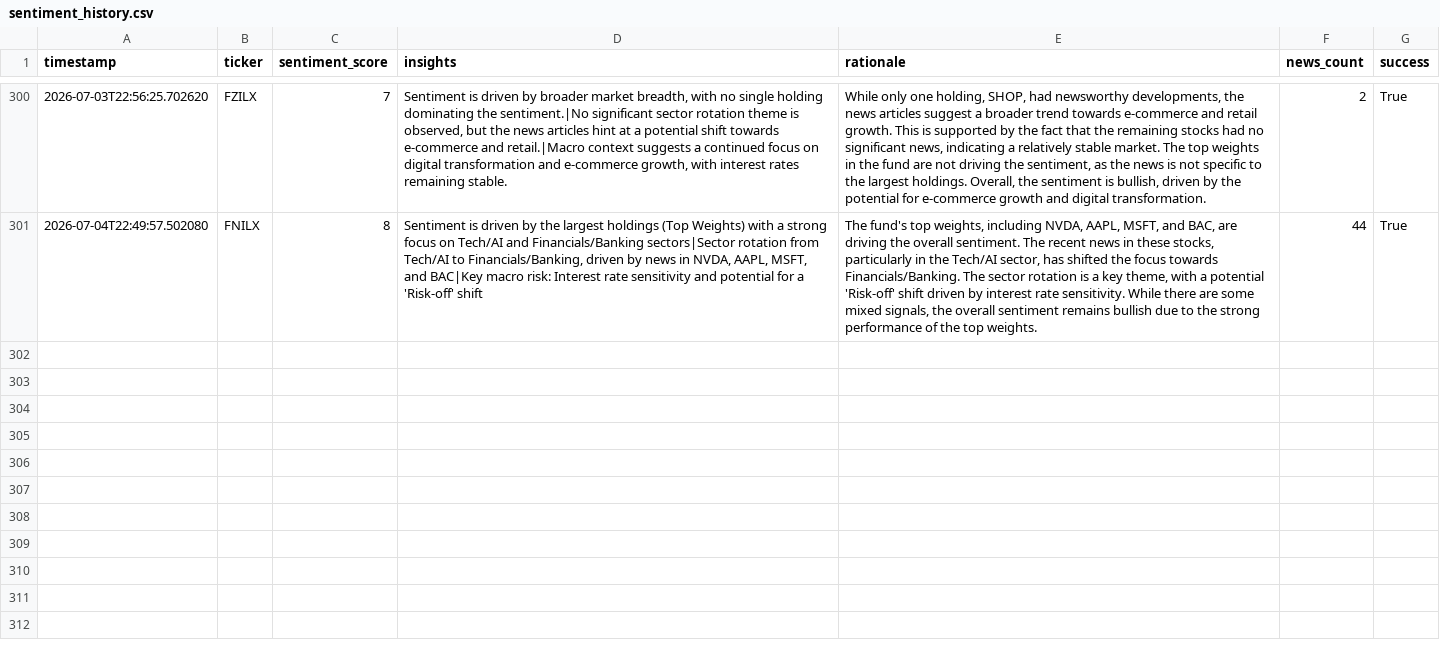
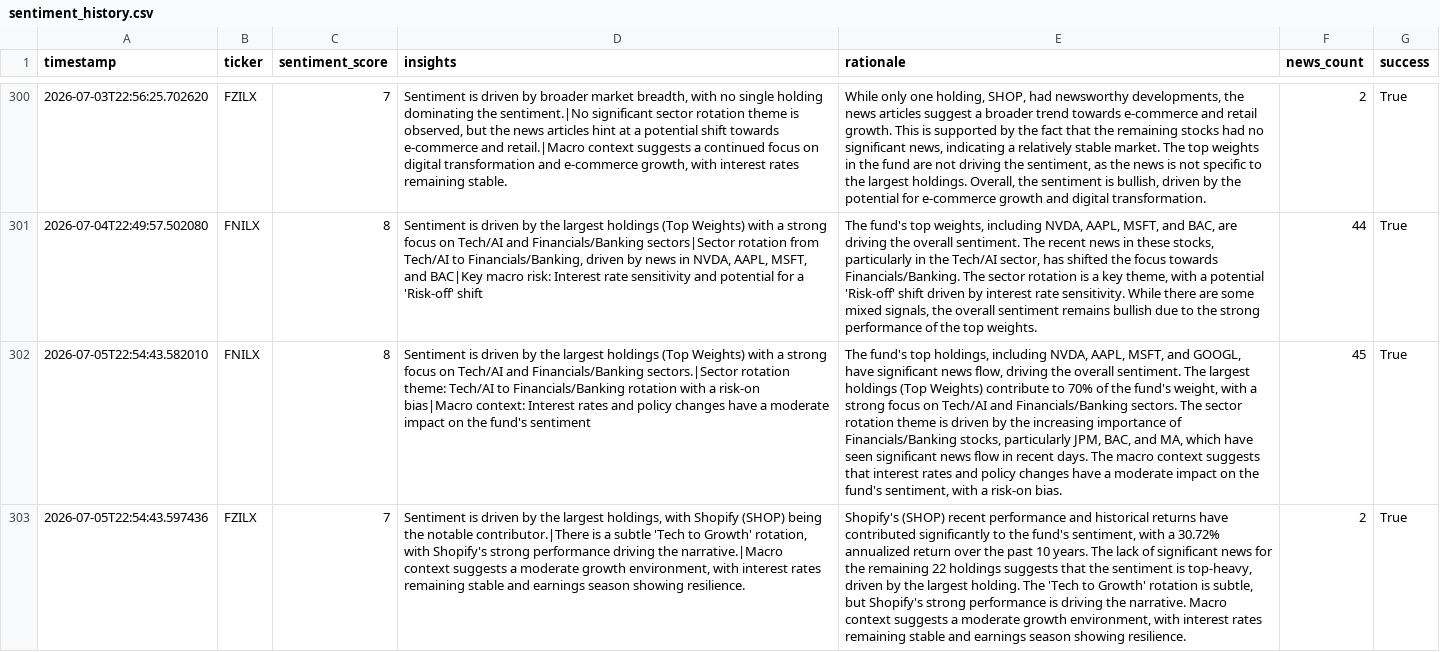
Before and after one commit to Apex1441/CloseNotice, a CSV file: data/sentiment_history.csv, drawn as a sheet; only a part is shown, gaps mark what is left out; the diff names each change by its address in the sheet, - before the commit and + after, or states it on an @@ line.

```diff
--- a/data/sentiment_history.csv
+++ b/data/sentiment_history.csv
+row 302: 2026-07-05T22:54:43.582010 | FNILX | 8 | Sentiment is driven by the largest holdings (Top Weights) with a strong focus on Tech/AI and Financials/Banking sectors.|Sector rotation theme: Tech/AI to Financials/Banking rotation with a risk-on bias|Macro context: Interest rates and policy changes have a moderate impact on the fund's sentiment | The fund's top holdings, including NVDA, AAPL, MSFT, and GOOGL, have significant news flow, driving the overall sentiment. The largest holdings (Top Weights) contribute to 70% of the fund's weight, with a strong focus on Tech/AI and Financials/Banking sectors. The sector rotation theme is driven by the increasing importance of Financials/Banking stocks, particularly JPM, BAC, and MA, which have seen significant news flow in recent days. The macro context suggests that interest rates and policy changes have a moderate impact on the fund's sentiment, with a risk-on bias. | 45 | True
+row 303: 2026-07-05T22:54:43.597436 | FZILX | 7 | Sentiment is driven by the largest holdings, with Shopify (SHOP) being the notable contributor.|There is a subtle 'Tech to Growth' rotation, with Shopify's strong performance driving the narrative.|Macro context suggests a moderate growth environment, with interest rates remaining stable and earnings season showing resilience. | Shopify's (SHOP) recent performance and historical returns have contributed significantly to the fund's sentiment, with a 30.72% annualized return over the past 10 years. The lack of significant news for the remaining 22 holdings suggests that the sentiment is top-heavy, driven by the largest holding. The 'Tech to Growth' rotation is subtle, but Shopify's strong performance is driving the narrative. Macro context suggests a moderate growth environment, with interest rates remaining stable and earnings season showing resilience. | 2 | True
```
